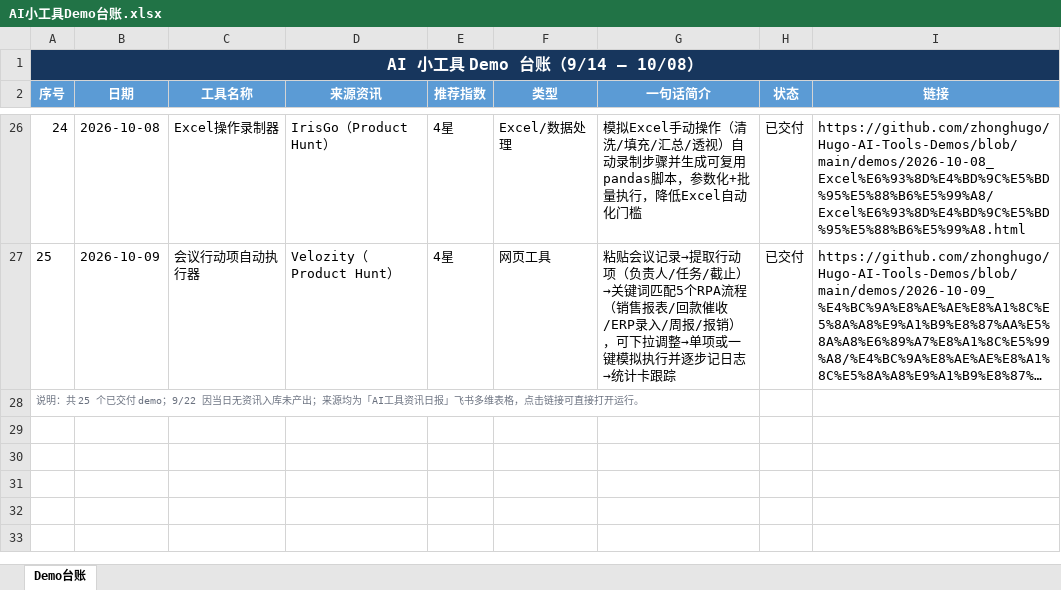
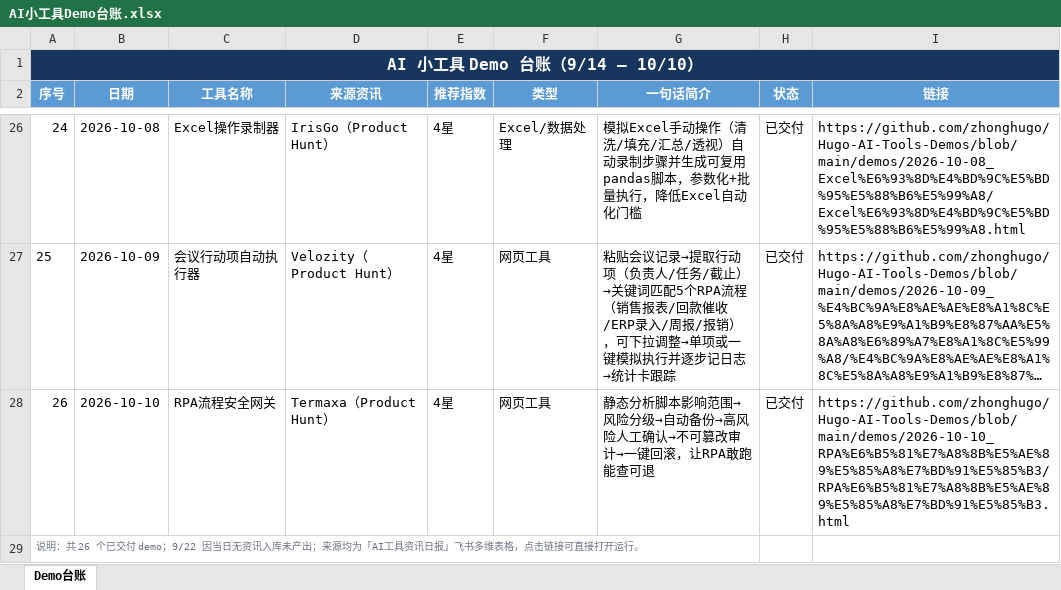
Before and after one commit to zhonghugo/Hugo-AI-Tools-Demos, an Excel workbook: demos/作品集总览/AI小工具Demo台账.xlsx, sheet Demo台账, drawn as a sheet; only a part is shown, gaps mark what is left out; long unchanged cells end in …; values as stored, in another font and other column widths than the file's, no borders; the diff names each change by its address in the sheet, - before the commit and + after, or states it on an @@ line.

Commit message:
10/10 RPA流程安全网关 demo

```diff
--- a/demos/作品集总览/AI小工具Demo台账.xlsx (sheet Demo台账)
+++ b/demos/作品集总览/AI小工具Demo台账.xlsx (sheet Demo台账)
@@ column A (序号) renumbered from row 1 down @@
+row 28: 26 | 2026-10-10 | RPA流程安全网关 | Termaxa（Product Hunt） | 4星 | 网页工具 | 静态分析脚本影响范围→风险分级→自动备份→高风险人工确认→不可篡改审计→一键回滚，让RPA敢跑能查可退 | 已交付 | https://github.com/zhonghugo/Hugo-AI-Tools-Demos/blob/main/demos/2026-10-10_RPA%E6%B5%81%E7%A8%8B%E5%AE%89%E5%85%A8%E7%BD%91%E5%85%B3/RPA%E6%B5%81%E7%A8%8B%E5%AE%89%E5%85%A8%E7%BD%91%E5%85%B3.html
```
Also changed, not shown: 3 other files.
